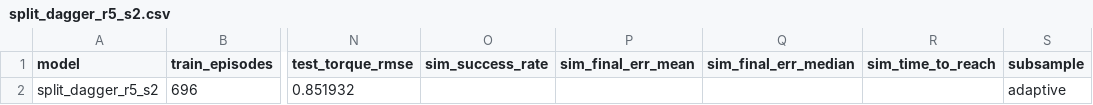
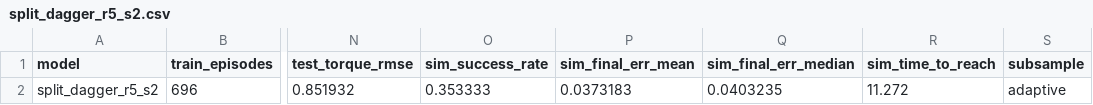
Before and after one commit to Teo12222/MachineLearningProject, a CSV file: robotnik_arm_task/results/split_dagger_r5_s2.csv, drawn as a sheet; only a part is shown, gaps mark what is left out; the diff names each change by its address in the sheet, - before the commit and + after, or states it on an @@ line.

```diff
--- a/robotnik_arm_task/results/split_dagger_r5_s2.csv
+++ b/robotnik_arm_task/results/split_dagger_r5_s2.csv
-O2 (sim_success_rate): (empty)
+O2 (sim_success_rate): 0.353333
-P2 (sim_final_err_mean): (empty)
+P2 (sim_final_err_mean): 0.0373183
-Q2 (sim_final_err_median): (empty)
+Q2 (sim_final_err_median): 0.0403235
-R2 (sim_time_to_reach): (empty)
+R2 (sim_time_to_reach): 11.272
```
Also changed, not shown: robotnik_arm_task/results/split_dagger_r5_s1.csv.
